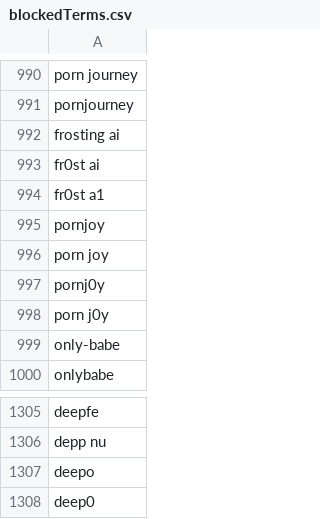
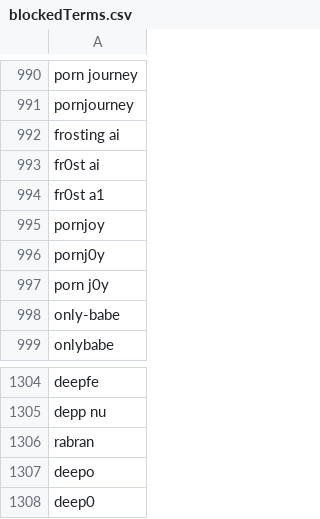
Before and after one commit to NightmaREE3Z/Focus-Master, a CSV file: blocker/lists/blockedTerms.csv, drawn as a sheet; only a part is shown, gaps mark what is left out.

```diff
--- a/blocker/lists/blockedTerms.csv
+++ b/blocker/lists/blockedTerms.csv
@@ -995,3 +995,2 @@ fr0st a1
 pornjoy
-porn joy
 pornj0y
@@ -1306,2 +1305,3 @@ deepfe
 depp nu
+rabran
 deepo
```
Also changed, not shown: blocker/lists/blockedExtensionIDs.csv, 4 other files.
